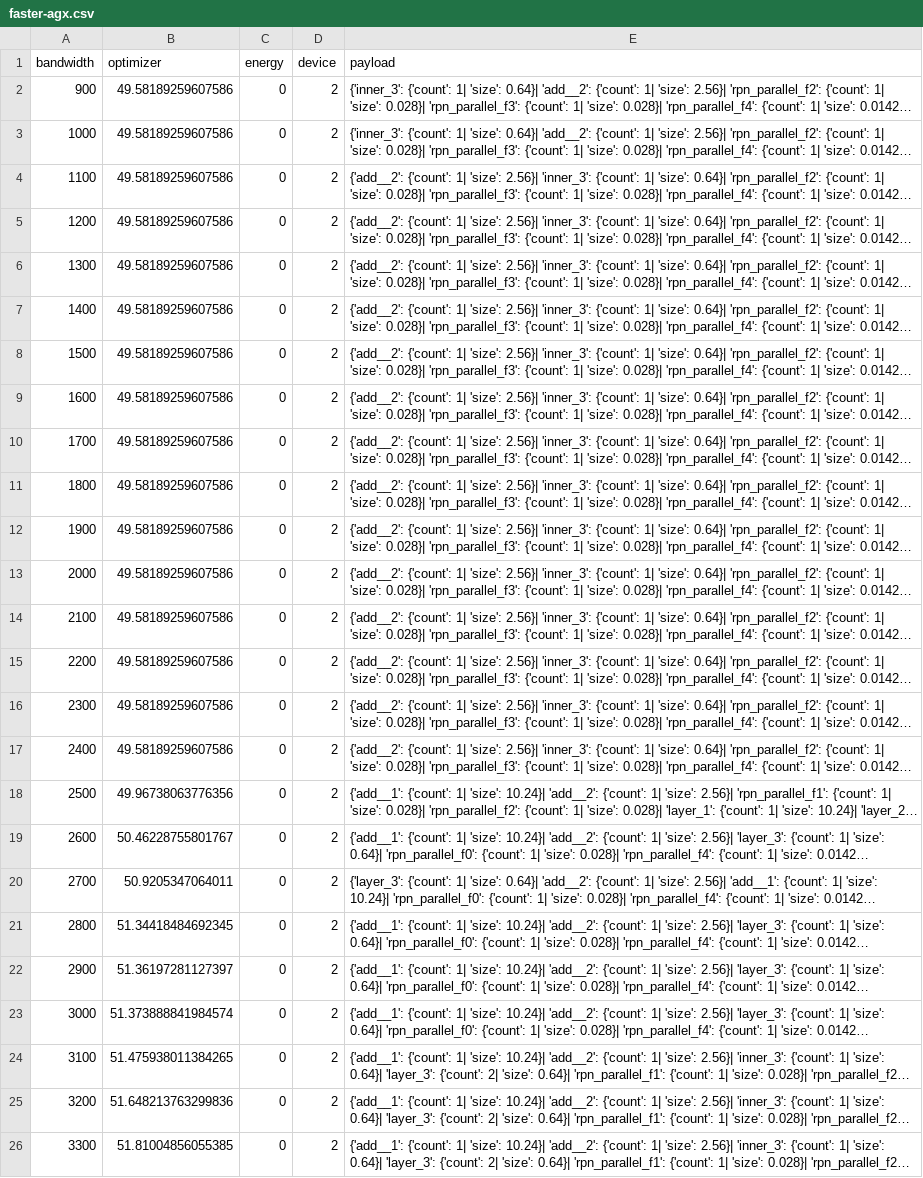
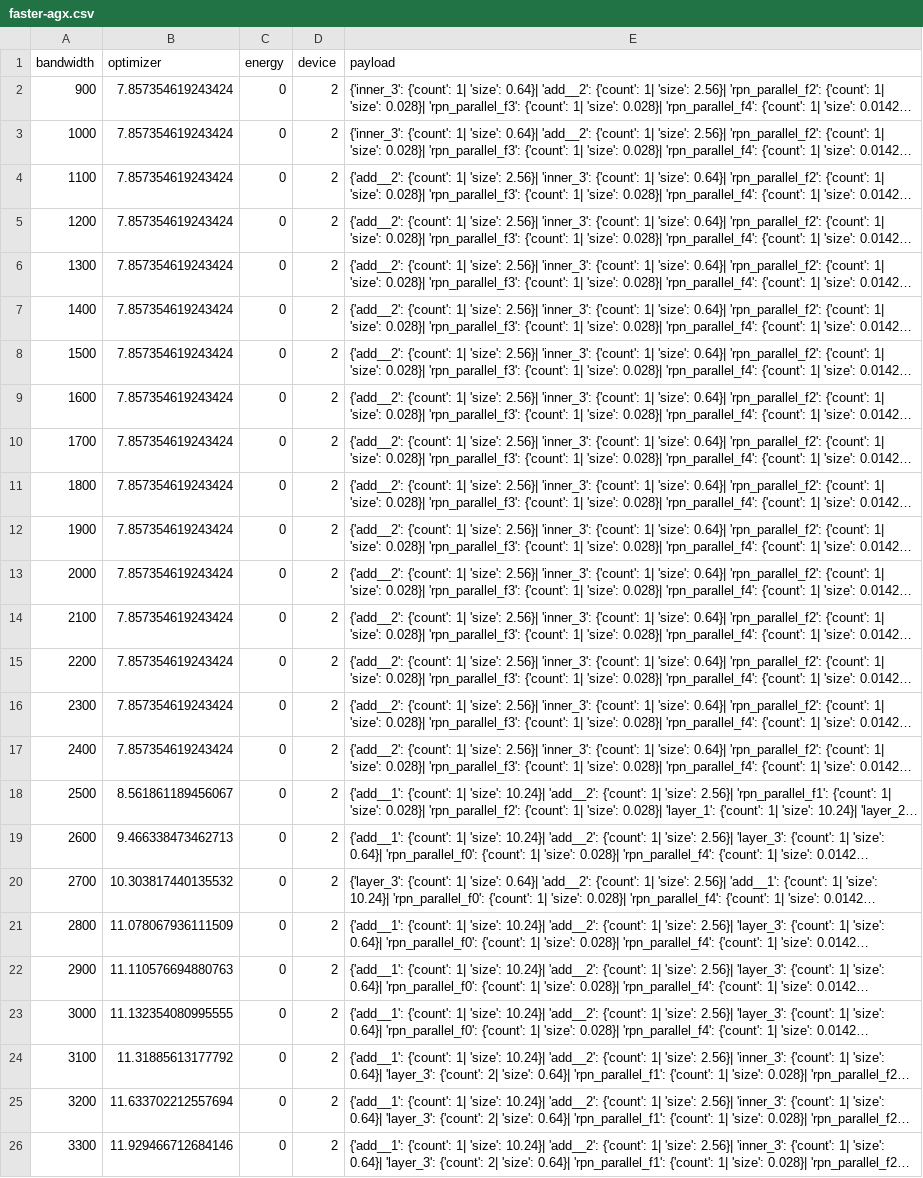
Before and after one commit to huanchen-stack/obj-detection-optimizer, a CSV file: PLT_energy/faster-agx.csv, drawn as a sheet; long unchanged cells end in …; the diff names each change by its address in the sheet, - before the commit and + after, or states it on an @@ line.

```diff
--- a/PLT_energy/faster-agx.csv
+++ b/PLT_energy/faster-agx.csv
-B2:B17 (optimizer): 49.58189259607586
+B2:B17 (optimizer): 7.857354619243424
-B18 (optimizer): 49.96738063776356
+B18 (optimizer): 8.561861189456067
-B19 (optimizer): 50.46228755801767
+B19 (optimizer): 9.466338473462713
-B20 (optimizer): 50.9205347064011
+B20 (optimizer): 10.303817440135532
-B21 (optimizer): 51.34418484692345
+B21 (optimizer): 11.078067936111509
-B22 (optimizer): 51.36197281127397
+B22 (optimizer): 11.110576694880763
-B23 (optimizer): 51.373888841984574
+B23 (optimizer): 11.132354080995555
-B24 (optimizer): 51.475938011384265
+B24 (optimizer): 11.31885613177792
-B25 (optimizer): 51.648213763299836
+B25 (optimizer): 11.633702212557694
-B26 (optimizer): 51.81004856055385
+B26 (optimizer): 11.929466712684146
```
Also changed, not shown: 9 other files.
